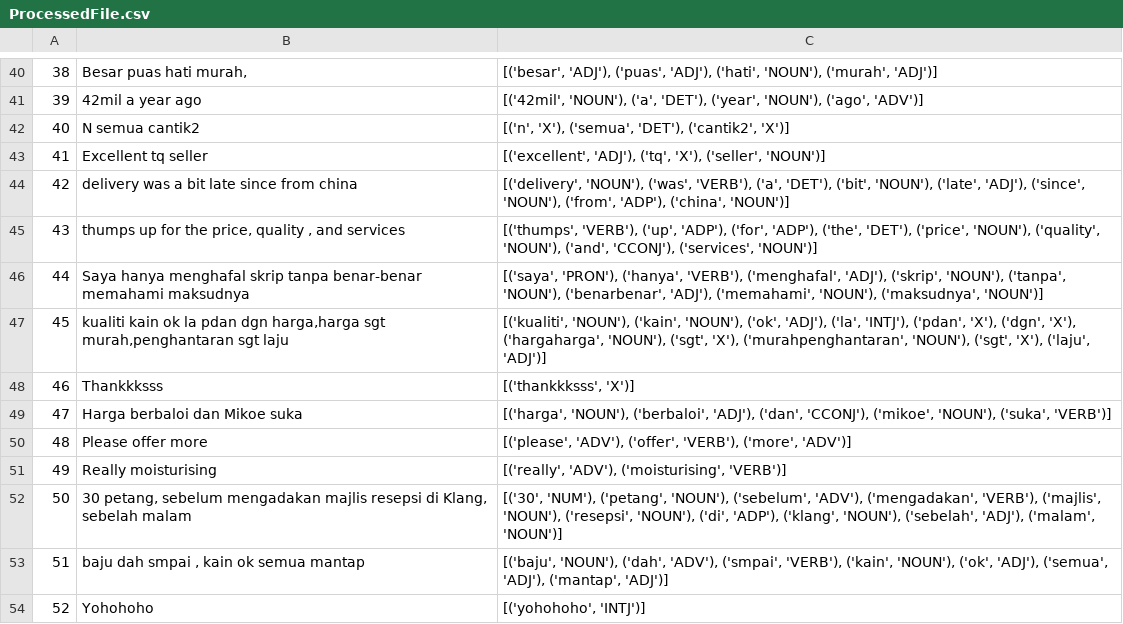
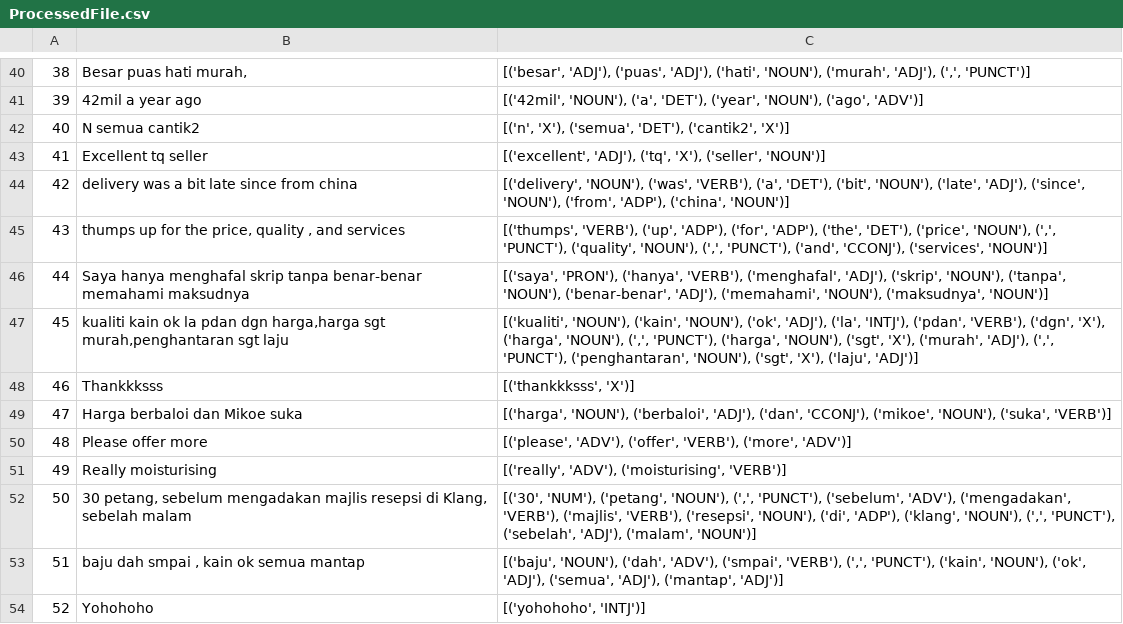
Before and after one commit to Andureal/POS-Tag, a CSV file: static/uploads/ProcessedFile.csv, drawn as a sheet; only a part is shown, gaps mark what is left out; the diff covers the shown part only.

```diff
--- a/static/uploads/ProcessedFile.csv
+++ b/static/uploads/ProcessedFile.csv
@@ -40,2 +40,2 @@
-38,"Besar puas hati murah,","[('besar', 'ADJ'), ('puas', 'ADJ'), ('hati', 'NOUN'), ('murah', 'ADJ')]"
+38,"Besar puas hati murah,","[('besar', 'ADJ'), ('puas', 'ADJ'), ('hati', 'NOUN'), ('murah', 'ADJ'), (',', 'PUNCT')]"
 39,42mil a year ago,"[('42mil', 'NOUN'), ('a', 'DET'), ('year', 'NOUN'), ('ago', 'ADV')]"
@@ -44,5 +44,5 @@
 42,delivery was a bit late since from china,"[('delivery', 'NOUN'), ('was', 'VERB'), ('a', 'DET'), ('bit', 'NOUN'), ('late', 'ADJ'), ('since', 'NOUN'), ('from', 'ADP'), ('china', 'NOUN')]"
-43,"thumps up for the price, quality , and services","[('thumps', 'VERB'), ('up', 'ADP'), ('for', 'ADP'), ('the', 'DET'), ('price', 'NOUN'), ('quality', 'NOUN'), ('and', 'CCONJ'), ('services', 'NOUN')]"
-44,Saya hanya menghafal skrip tanpa benar-benar memahami maksudnya,"[('saya', 'PRON'), ('hanya', 'VERB'), ('menghafal', 'ADJ'), ('skrip', 'NOUN'), ('tanpa', 'NOUN'), ('benarbenar', 'ADJ'), ('memahami', 'NOUN'), ('maksudnya', 'NOUN')]"
-45,"kualiti kain ok la pdan dgn harga,harga sgt murah,penghantaran sgt laju","[('kualiti', 'NOUN'), ('kain', 'NOUN'), ('ok', 'ADJ'), ('la', 'INTJ'), ('pdan', 'X'), ('dgn', 'X'), ('hargaharga', 'NOUN'), ('sgt', 'X'), ('murahpenghantaran', 'NOUN'), ('sgt', 'X'), ('laju', 'ADJ')]"
+43,"thumps up for the price, quality , and services","[('thumps', 'VERB'), ('up', 'ADP'), ('for', 'ADP'), ('the', 'DET'), ('price', 'NOUN'), (',', 'PUNCT'), ('quality', 'NOUN'), (',', 'PUNCT'), ('and', 'CCONJ'), ('services', 'NOUN')]"
+44,Saya hanya menghafal skrip tanpa benar-benar memahami maksudnya,"[('saya', 'PRON'), ('hanya', 'VERB'), ('menghafal', 'ADJ'), ('skrip', 'NOUN'), ('tanpa', 'NOUN'), ('benar-benar', 'ADJ'), ('memahami', 'NOUN'), ('maksudnya', 'NOUN')]"
+45,"kualiti kain ok la pdan dgn harga,harga sgt murah,penghantaran sgt laju","[('kualiti', 'NOUN'), ('kain', 'NOUN'), ('ok', 'ADJ'), ('la', 'INTJ'), ('pdan', 'VERB'), ('dgn', 'X'), ('harga', 'NOUN'), (',', 'PUNCT'), ('harga', 'NOUN'), ('sgt', 'X'), ('murah', 'ADJ'), (',', 'PUNCT'), ('penghantaran', 'NOUN'), ('sgt', 'X'), ('laju', 'ADJ')]"
 46,Thankkksss,"[('thankkksss', 'X')]"
@@ -51,4 +51,4 @@
 49,Really moisturising,"[('really', 'ADV'), ('moisturising', 'VERB')]"
-50,"30 petang, sebelum mengadakan majlis resepsi di Klang, sebelah malam","[('30', 'NUM'), ('petang', 'NOUN'), ('sebelum', 'ADV'), ('mengadakan', 'VERB'), ('majlis', 'NOUN'), ('resepsi', 'NOUN'), ('di', 'ADP'), ('klang', 'NOUN'), ('sebelah', 'ADJ'), ('malam', 'NOUN')]"
-51,"baju dah smpai , kain ok semua mantap","[('baju', 'NOUN'), ('dah', 'ADV'), ('smpai', 'VERB'), ('kain', 'NOUN'), ('ok', 'ADJ'), ('semua', 'ADJ'), ('mantap', 'ADJ')]"
+50,"30 petang, sebelum mengadakan majlis resepsi di Klang, sebelah malam","[('30', 'NUM'), ('petang', 'NOUN'), (',', 'PUNCT'), ('sebelum', 'ADV'), ('mengadakan', 'VERB'), ('majlis', 'VERB'), ('resepsi', 'NOUN'), ('di', 'ADP'), ('klang', 'NOUN'), (',', 'PUNCT'), ('sebelah', 'ADJ'), ('malam', 'NOUN')]"
+51,"baju dah smpai , kain ok semua mantap","[('baju', 'NOUN'), ('dah', 'ADV'), ('smpai', 'VERB'), (',', 'PUNCT'), ('kain', 'NOUN'), ('ok', 'ADJ'), ('semua', 'ADJ'), ('mantap', 'ADJ')]"
 52,Yohohoho,"[('yohohoho', 'INTJ')]"
```
Also changed, not shown: 32 edited cells elsewhere in this file, ProcessedFile.csv, 27 other files.
